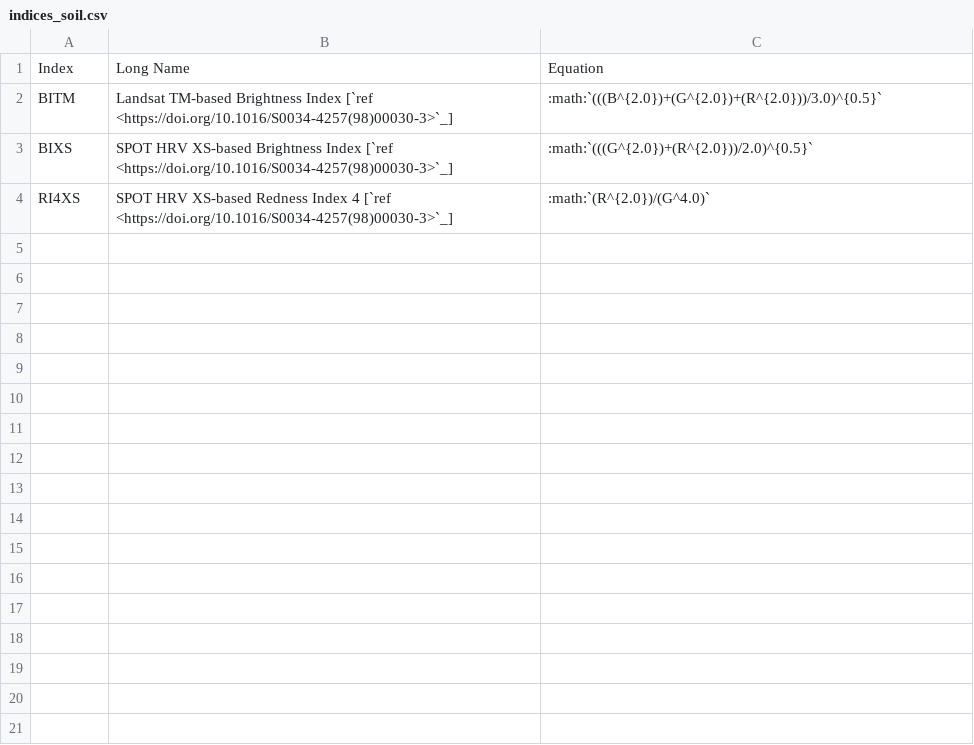
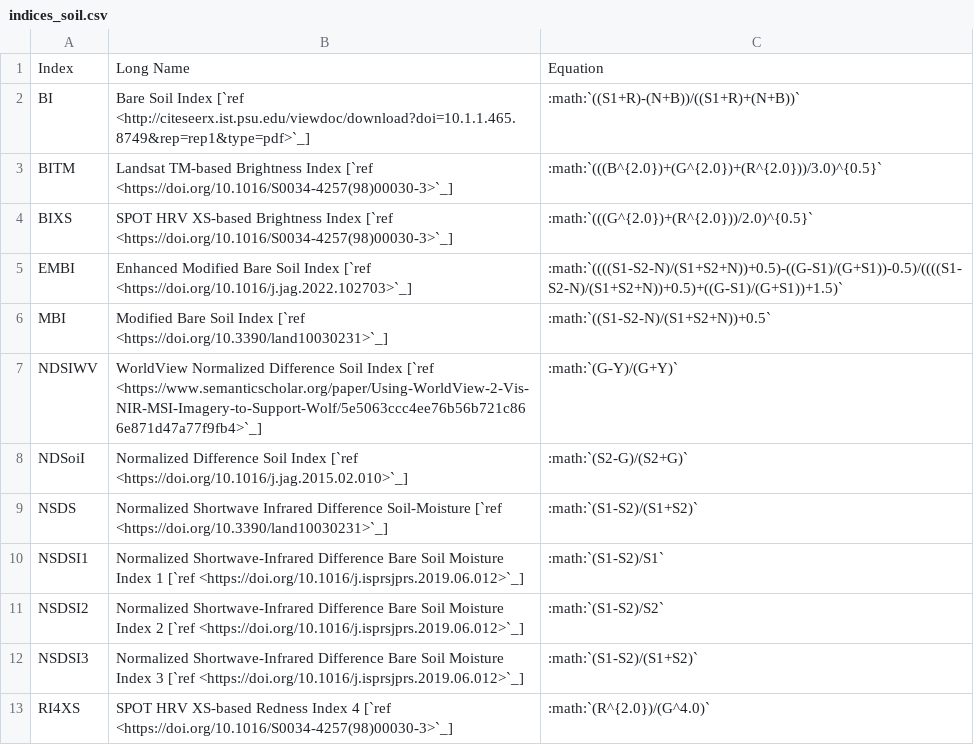
Before and after one commit to awesome-spectral-indices/awesome-spectral-indices, a CSV file: docs/_static/indices_soil.csv, drawn as a sheet; the diff names each change by its address in the sheet, - before the commit and + after, or states it on an @@ line.

```diff
--- a/docs/_static/indices_soil.csv
+++ b/docs/_static/indices_soil.csv
+row 2: BI | Bare Soil Index [`ref <http://citeseerx.ist.psu.edu/viewdoc/download?doi=10.1.1.465.8749&rep=rep1&type=pdf>`_] | :math:`((S1+R)-(N+B))/((S1+R)+(N+B))`
+row 5: EMBI | Enhanced Modified Bare Soil Index [`ref <https://doi.org/10.1016/j.jag.2022.102703>`_] | :math:`((((S1-S2-N)/(S1+S2+N))+0.5)-((G-S1)/(G+S1))-0.5)/((((S1-S2-N)/(S1+S2+N))+0.5)+((G-S1)/(G+S1))+1.5)`
+row 6: MBI | Modified Bare Soil Index [`ref <https://doi.org/10.3390/land10030231>`_] | :math:`((S1-S2-N)/(S1+S2+N))+0.5`
+row 7: NDSIWV | WorldView Normalized Difference Soil Index [`ref <https://www.semanticscholar.org/paper/Using-WorldView-2-Vis-NIR-MSI-Imagery-to-Support-Wolf/5e5063ccc4ee76b56b721c866e871d47a77f9fb4>`_] | :math:`(G-Y)/(G+Y)`
+row 8: NDSoiI | Normalized Difference Soil Index [`ref <https://doi.org/10.1016/j.jag.2015.02.010>`_] | :math:`(S2-G)/(S2+G)`
+row 9: NSDS | Normalized Shortwave Infrared Difference Soil-Moisture [`ref <https://doi.org/10.3390/land10030231>`_] | :math:`(S1-S2)/(S1+S2)`
+row 10: NSDSI1 | Normalized Shortwave-Infrared Difference Bare Soil Moisture Index 1 [`ref <https://doi.org/10.1016/j.isprsjprs.2019.06.012>`_] | :math:`(S1-S2)/S1`
+row 11: NSDSI2 | Normalized Shortwave-Infrared Difference Bare Soil Moisture Index 2 [`ref <https://doi.org/10.1016/j.isprsjprs.2019.06.012>`_] | :math:`(S1-S2)/S2`
+row 12: NSDSI3 | Normalized Shortwave-Infrared Difference Bare Soil Moisture Index 3 [`ref <https://doi.org/10.1016/j.isprsjprs.2019.06.012>`_] | :math:`(S1-S2)/(S1+S2)`
```
Also changed, not shown: docs/_static/indices_urban.csv, docs/_static/indices_water.csv, 3 other files.
